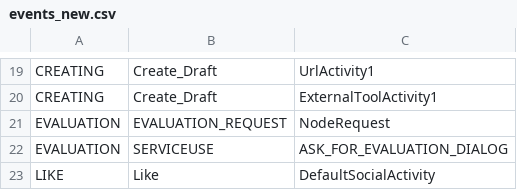
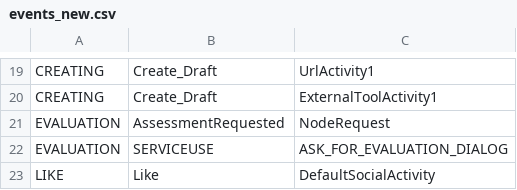
Before and after one commit to prosolotechnologies/prosolo, a CSV file: prosolo-analytics/src/main/resources/files/events_new.csv, drawn as a sheet; only a part is shown, gaps mark what is left out.

```diff
--- a/prosolo-analytics/src/main/resources/files/events_new.csv
+++ b/prosolo-analytics/src/main/resources/files/events_new.csv
@@ -20,3 +20,3 @@ CREATING,Create_Draft,UrlActivity1
 CREATING,Create_Draft,ExternalToolActivity1
-EVALUATION,EVALUATION_REQUEST,NodeRequest
+EVALUATION,AssessmentRequested,NodeRequest
 EVALUATION,SERVICEUSE,ASK_FOR_EVALUATION_DIALOG
```
Also changed, not shown: prosolo-analytics/src/main/resources/files/events.csv, prosolo-analytics/src/main/resources/files/interactionsevents.csv, 40 other files.
